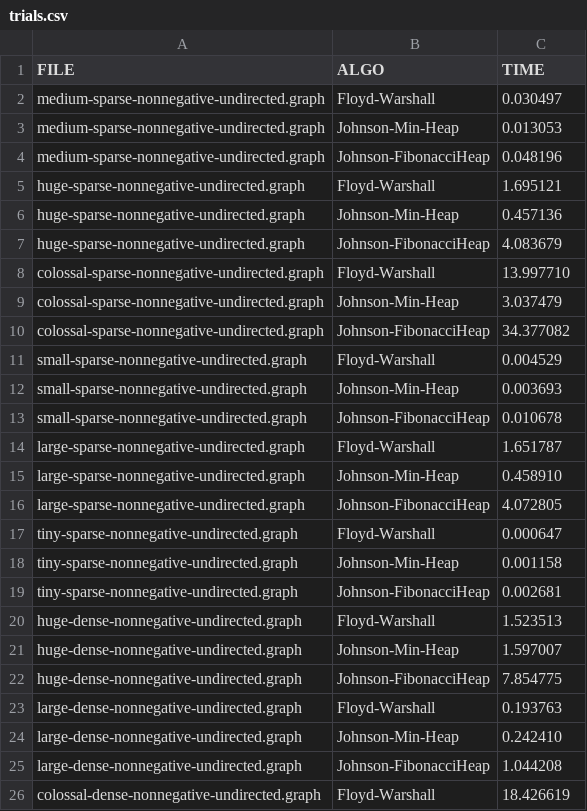
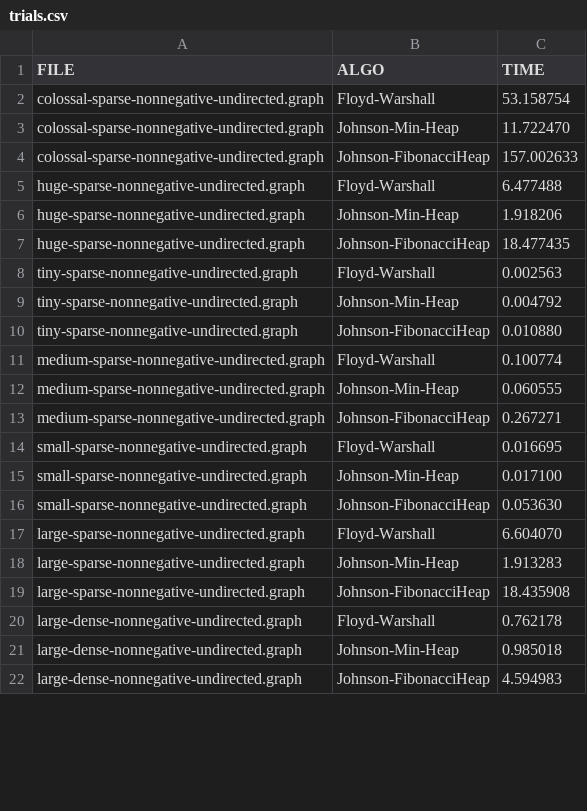
Before and after one commit to dane-johnson/cs456, a CSV file: reports/proj2/trials.csv, drawn as a sheet; only a part is shown; the diff covers the shown part only.

```diff
--- a/reports/proj2/trials.csv
+++ b/reports/proj2/trials.csv
@@ -1,26 +1,22 @@
 FILE,ALGO,TIME
-medium-sparse-nonnegative-undirected.graph,Floyd-Warshall,0.030497
-medium-sparse-nonnegative-undirected.graph,Johnson-Min-Heap,0.013053
-medium-sparse-nonnegative-undirected.graph,Johnson-FibonacciHeap,0.048196
-huge-sparse-nonnegative-undirected.graph,Floyd-Warshall,1.695121
-huge-sparse-nonnegative-undirected.graph,Johnson-Min-Heap,0.457136
-huge-sparse-nonnegative-undirected.graph,Johnson-FibonacciHeap,4.083679
-colossal-sparse-nonnegative-undirected.graph,Floyd-Warshall,13.997710
-colossal-sparse-nonnegative-undirected.graph,Johnson-Min-Heap,3.037479
-colossal-sparse-nonnegative-undirected.graph,Johnson-FibonacciHeap,34.377082
-small-sparse-nonnegative-undirected.graph,Floyd-Warshall,0.004529
-small-sparse-nonnegative-undirected.graph,Johnson-Min-Heap,0.003693
-small-sparse-nonnegative-undirected.graph,Johnson-FibonacciHeap,0.010678
-large-sparse-nonnegative-undirected.graph,Floyd-Warshall,1.651787
-large-sparse-nonnegative-undirected.graph,Johnson-Min-Heap,0.458910
-large-sparse-nonnegative-undirected.graph,Johnson-FibonacciHeap,4.072805
-tiny-sparse-nonnegative-undirected.graph,Floyd-Warshall,0.000647
-tiny-sparse-nonnegative-undirected.graph,Johnson-Min-Heap,0.001158
-tiny-sparse-nonnegative-undirected.graph,Johnson-FibonacciHeap,0.002681
-huge-dense-nonnegative-undirected.graph,Floyd-Warshall,1.523513
-huge-dense-nonnegative-undirected.graph,Johnson-Min-Heap,1.597007
-huge-dense-nonnegative-undirected.graph,Johnson-FibonacciHeap,7.854775
-large-dense-nonnegative-undirected.graph,Floyd-Warshall,0.193763
-large-dense-nonnegative-undirected.graph,Johnson-Min-Heap,0.242410
-large-dense-nonnegative-undirected.graph,Johnson-FibonacciHeap,1.044208
-colossal-dense-nonnegative-undirected.graph,Floyd-Warshall,18.426619
+colossal-sparse-nonnegative-undirected.graph,Floyd-Warshall,53.158754
+colossal-sparse-nonnegative-undirected.graph,Johnson-Min-Heap,11.722470
+colossal-sparse-nonnegative-undirected.graph,Johnson-FibonacciHeap,157.002633
+huge-sparse-nonnegative-undirected.graph,Floyd-Warshall,6.477488
+huge-sparse-nonnegative-undirected.graph,Johnson-Min-Heap,1.918206
+huge-sparse-nonnegative-undirected.graph,Johnson-FibonacciHeap,18.477435
+tiny-sparse-nonnegative-undirected.graph,Floyd-Warshall,0.002563
+tiny-sparse-nonnegative-undirected.graph,Johnson-Min-Heap,0.004792
+tiny-sparse-nonnegative-undirected.graph,Johnson-FibonacciHeap,0.010880
+medium-sparse-nonnegative-undirected.graph,Floyd-Warshall,0.100774
+medium-sparse-nonnegative-undirected.graph,Johnson-Min-Heap,0.060555
+medium-sparse-nonnegative-undirected.graph,Johnson-FibonacciHeap,0.267271
+small-sparse-nonnegative-undirected.graph,Floyd-Warshall,0.016695
+small-sparse-nonnegative-undirected.graph,Johnson-Min-Heap,0.017100
+small-sparse-nonnegative-undirected.graph,Johnson-FibonacciHeap,0.053630
+large-sparse-nonnegative-undirected.graph,Floyd-Warshall,6.604070
+large-sparse-nonnegative-undirected.graph,Johnson-Min-Heap,1.913283
+large-sparse-nonnegative-undirected.graph,Johnson-FibonacciHeap,18.435908
+large-dense-nonnegative-undirected.graph,Floyd-Warshall,0.762178
+large-dense-nonnegative-undirected.graph,Johnson-Min-Heap,0.985018
+large-dense-nonnegative-undirected.graph,Johnson-FibonacciHeap,4.594983
```
Also changed, not shown: 9 added rows, 5 removed rows and 6 edited cells elsewhere in this file, 6 other files.
